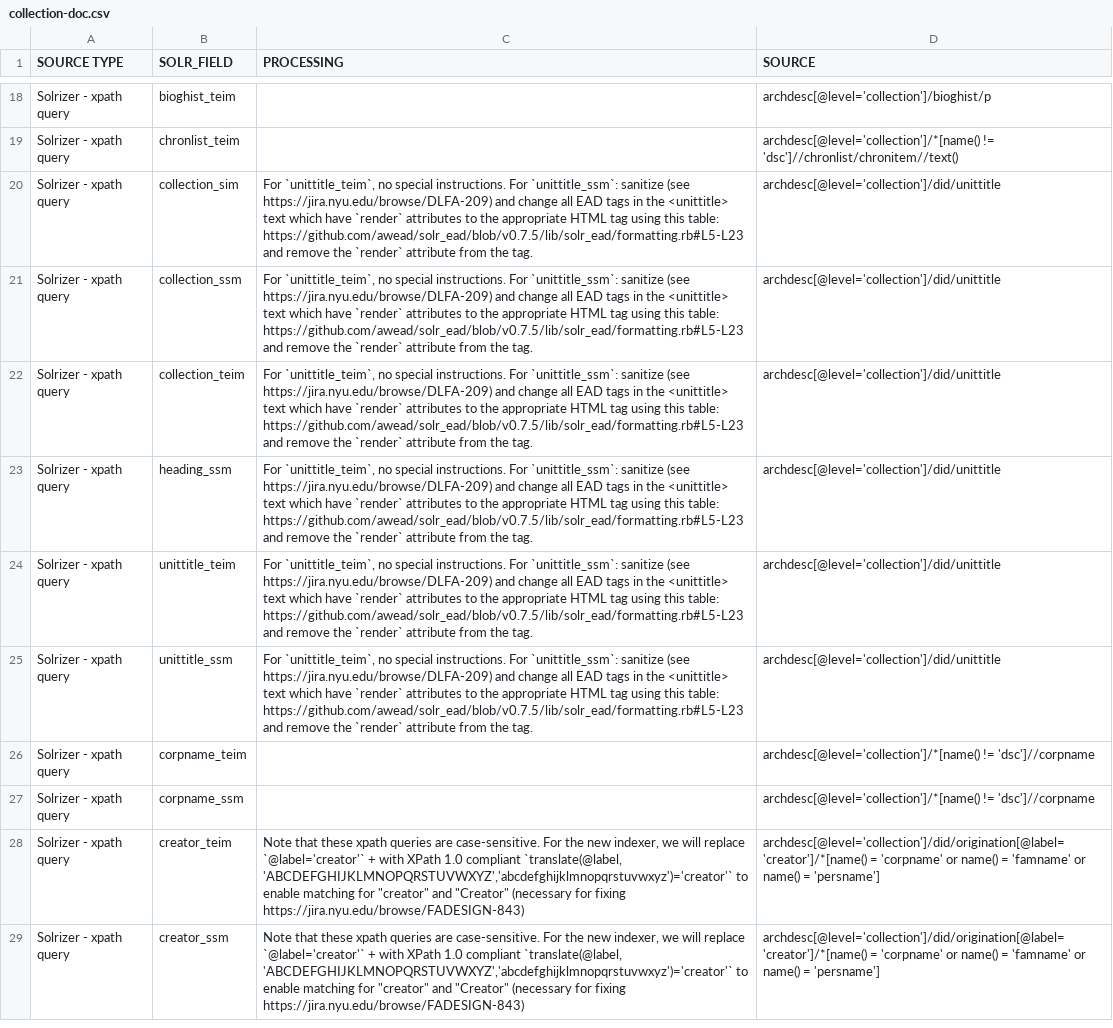
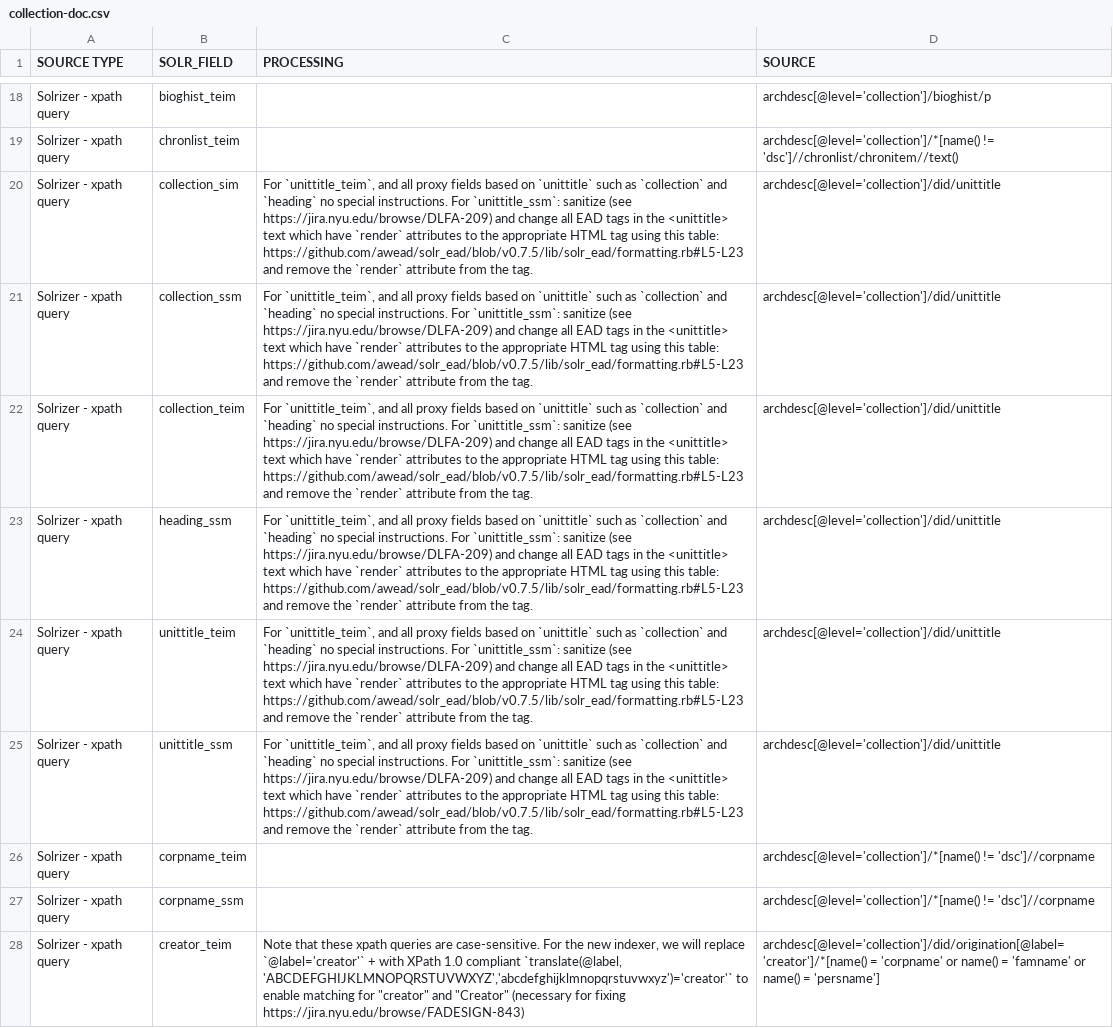
Before and after one commit to NYULibraries/edip-one-off-scripts, a CSV file: transformation-maps/solr-fields-to-ead/collection-doc.csv, drawn as a sheet; only a part is shown, gaps mark what is left out; the shorter side is filled out with more unchanged rows; the diff names each change by its address in the sheet, - before the commit and + after, or states it on an @@ line.

Commit message:
Update processing instructions for `unittitle`, which also affects proxy fields such as `collection` and `heading`

```diff
--- a/transformation-maps/solr-fields-to-ead/collection-doc.csv
+++ b/transformation-maps/solr-fields-to-ead/collection-doc.csv
-C20:C25 (PROCESSING): For `unittitle_teim`, no special…
+C20:C25 (PROCESSING): For `unittitle_teim`, and all proxy fields based on `unittitle` such as `collection` and `heading` no special…
```
Also changed, not shown: transformation-maps/ead-to-solr-fields/collection-doc.csv, 2 other files.
